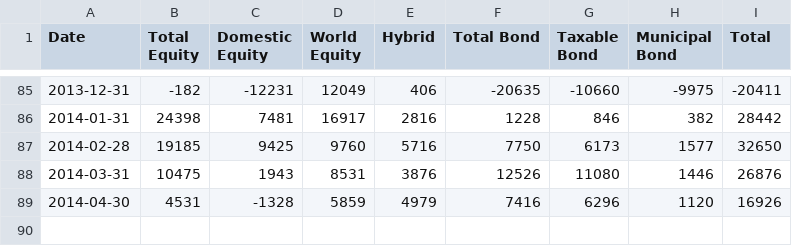
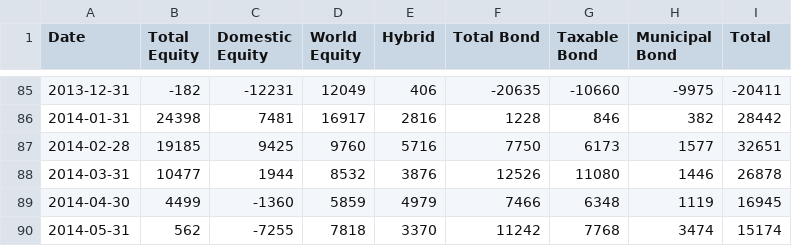
Before and after one commit to datasets/investor-flow-of-funds-us, a CSV file: data/monthly.csv, drawn as a sheet; only a part is shown, gaps mark what is left out.

```diff
--- a/data/monthly.csv
+++ b/data/monthly.csv
@@ -86,4 +86,5 @@ Date,Total Equity,Domestic Equity,World Equity,Hybrid,Total Bond,Taxable Bond,Mu
 2014-01-31,24398,7481,16917,2816,1228,846,382,28442
-2014-02-28,19185,9425,9760,5716,7750,6173,1577,32650
-2014-03-31,10475,1943,8531,3876,12526,11080,1446,26876
-2014-04-30,4531,-1328,5859,4979,7416,6296,1120,16926
+2014-02-28,19185,9425,9760,5716,7750,6173,1577,32651
+2014-03-31,10477,1944,8532,3876,12526,11080,1446,26878
+2014-04-30,4499,-1360,5859,4979,7466,6348,1119,16945
+2014-05-31,562,-7255,7818,3370,11242,7768,3474,15174
```
Also changed, not shown: data/weekly.csv, 1 other file.
